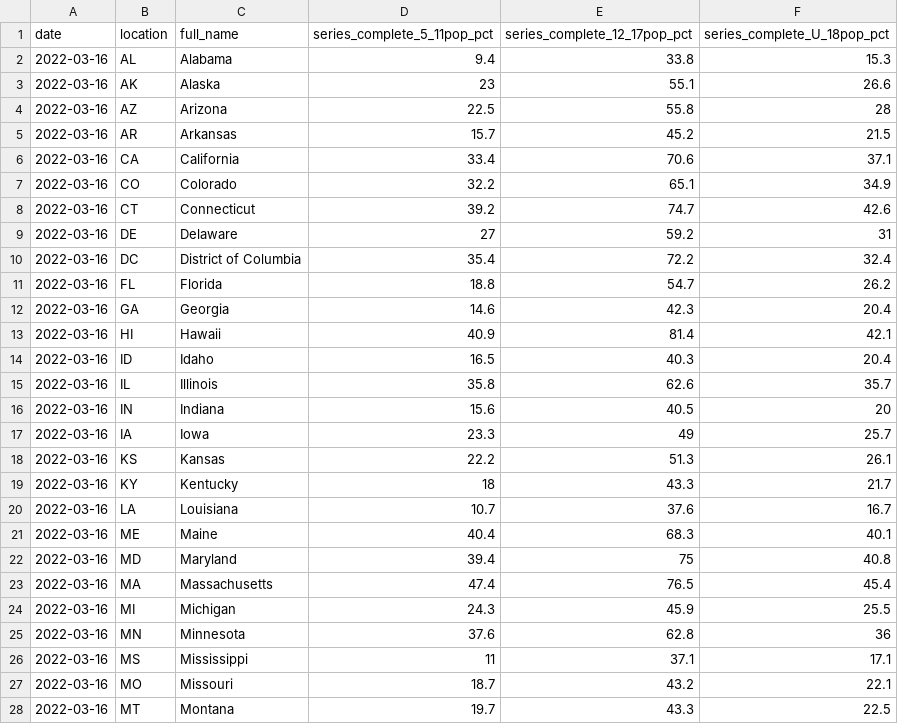
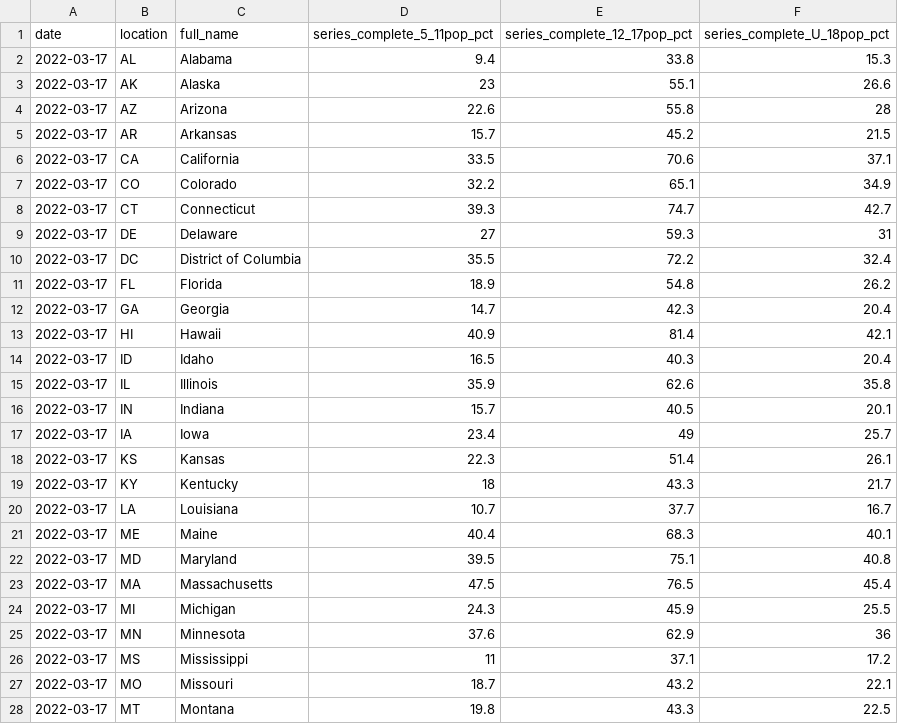
Before and after one commit to Dotdash-Data-Journalism/2022_VWH_kids_vax_map, a CSV file: data/kids_covid_19_vax_map.csv, drawn as a sheet; only a part is shown; the diff covers the shown part only.

```diff
--- a/data/kids_covid_19_vax_map.csv
+++ b/data/kids_covid_19_vax_map.csv
@@ -1,28 +1,28 @@
 date,location,full_name,series_complete_5_11pop_pct,series_complete_12_17pop_pct,series_complete_U_18pop_pct
-2022-03-16,AL,Alabama,9.4,33.8,15.3
-2022-03-16,AK,Alaska,23,55.1,26.6
-2022-03-16,AZ,Arizona,22.5,55.8,28
-2022-03-16,AR,Arkansas,15.7,45.2,21.5
-2022-03-16,CA,California,33.4,70.6,37.1
-2022-03-16,CO,Colorado,32.2,65.1,34.9
-2022-03-16,CT,Connecticut,39.2,74.7,42.6
-2022-03-16,DE,Delaware,27,59.2,31
-2022-03-16,DC,District of Columbia,35.4,72.2,32.4
-2022-03-16,FL,Florida,18.8,54.7,26.2
-2022-03-16,GA,Georgia,14.6,42.3,20.4
-2022-03-16,HI,Hawaii,40.9,81.4,42.1
-2022-03-16,ID,Idaho,16.5,40.3,20.4
-2022-03-16,IL,Illinois,35.8,62.6,35.7
-2022-03-16,IN,Indiana,15.6,40.5,20
-2022-03-16,IA,Iowa,23.3,49,25.7
-2022-03-16,KS,Kansas,22.2,51.3,26.1
-2022-03-16,KY,Kentucky,18,43.3,21.7
-2022-03-16,LA,Louisiana,10.7,37.6,16.7
-2022-03-16,ME,Maine,40.4,68.3,40.1
-2022-03-16,MD,Maryland,39.4,75,40.8
-2022-03-16,MA,Massachusetts,47.4,76.5,45.4
-2022-03-16,MI,Michigan,24.3,45.9,25.5
-2022-03-16,MN,Minnesota,37.6,62.8,36
-2022-03-16,MS,Mississippi,11,37.1,17.1
-2022-03-16,MO,Missouri,18.7,43.2,22.1
-2022-03-16,MT,Montana,19.7,43.3,22.5
+2022-03-17,AL,Alabama,9.4,33.8,15.3
+2022-03-17,AK,Alaska,23,55.1,26.6
+2022-03-17,AZ,Arizona,22.6,55.8,28
+2022-03-17,AR,Arkansas,15.7,45.2,21.5
+2022-03-17,CA,California,33.5,70.6,37.1
+2022-03-17,CO,Colorado,32.2,65.1,34.9
+2022-03-17,CT,Connecticut,39.3,74.7,42.7
+2022-03-17,DE,Delaware,27,59.3,31
+2022-03-17,DC,District of Columbia,35.5,72.2,32.4
+2022-03-17,FL,Florida,18.9,54.8,26.2
+2022-03-17,GA,Georgia,14.7,42.3,20.4
+2022-03-17,HI,Hawaii,40.9,81.4,42.1
+2022-03-17,ID,Idaho,16.5,40.3,20.4
+2022-03-17,IL,Illinois,35.9,62.6,35.8
+2022-03-17,IN,Indiana,15.7,40.5,20.1
+2022-03-17,IA,Iowa,23.4,49,25.7
+2022-03-17,KS,Kansas,22.3,51.4,26.1
+2022-03-17,KY,Kentucky,18,43.3,21.7
+2022-03-17,LA,Louisiana,10.7,37.7,16.7
+2022-03-17,ME,Maine,40.4,68.3,40.1
+2022-03-17,MD,Maryland,39.5,75.1,40.8
+2022-03-17,MA,Massachusetts,47.5,76.5,45.4
+2022-03-17,MI,Michigan,24.3,45.9,25.5
+2022-03-17,MN,Minnesota,37.6,62.9,36
+2022-03-17,MS,Mississippi,11,37.1,17.2
+2022-03-17,MO,Missouri,18.7,43.2,22.1
+2022-03-17,MT,Montana,19.8,43.3,22.5
```
Also changed, not shown: 44 edited cells elsewhere in this file.
